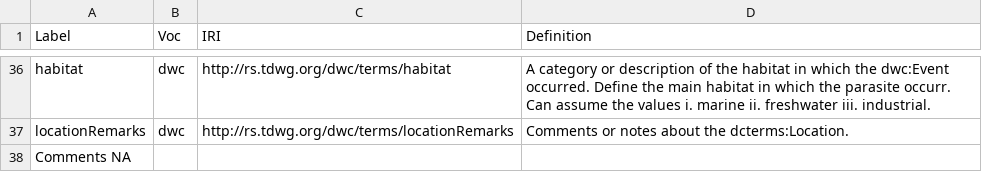
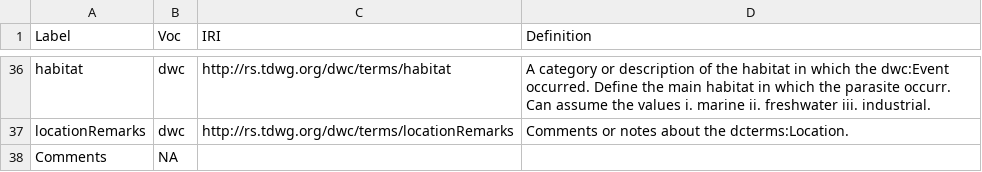
Before and after one commit to ParAqua-COST/ParAquaSeq_Repository, a TSV file: files/ParAquaSeq_Summary_of_variables_Parasite_information.tsv, drawn as a sheet; only a part is shown, gaps mark what is left out; removed rows and columns are numbered as before the commit, all else as after; the diff names each change by its address in the sheet, - before the commit and + after, or states it on an @@ line.

Commit message:
Update ParAquaSeq_Summary_of_variables_Parasite_information.tsv

```diff
--- a/files/ParAquaSeq_Summary_of_variables_Parasite_information.tsv
+++ b/files/ParAquaSeq_Summary_of_variables_Parasite_information.tsv
-row 38: Comments NA
+row 38: Comments | NA
```
